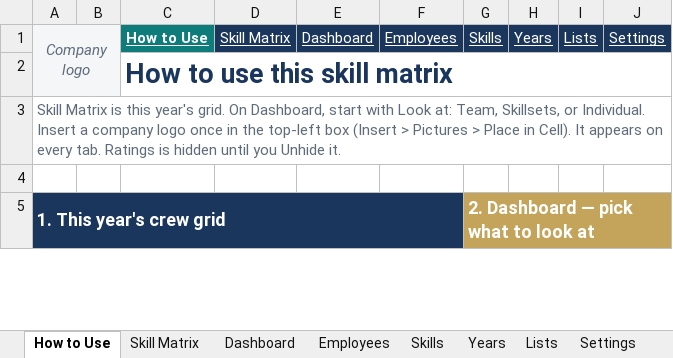
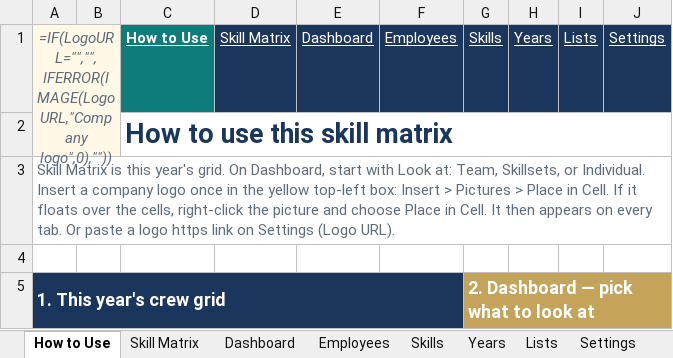
Before and after one commit to realmchoong/Skill-Matrix, an Excel workbook: Employee_Skill_Matrix.xlsx, sheet How to Use, drawn as a sheet; only a part is shown; values as stored, in another font and other column widths than the file's, no borders; formulas without a stored value are shown as written; the diff names each change by its address in the sheet, - before the commit and + after, or states it on an @@ line.

```diff
--- a/Employee_Skill_Matrix.xlsx (sheet How to Use)
+++ b/Employee_Skill_Matrix.xlsx (sheet How to Use)
-A1: Company logo
+A1: =IF(LogoURL="","",IFERROR(IMAGE(LogoURL,"Company logo",0),""))
-A3: …in the top-left box (Insert > Pictures > Place in Cell). It appears on every tab. Ratings is hidden until you Unhide it.
+A3: …in the yellow top-left box: Insert > Pictures > Place in Cell. If it floats over the cells, right-click the picture and choose Place in Cell. It then appears on every tab. Or paste a logo https link on Settings (Logo URL).
```
Also changed, not shown: sheet Settings, sheet Lists, sheet Employees, sheet Skills, sheet Years, sheet Dashboard, 1 more sheet, 3 other files.
